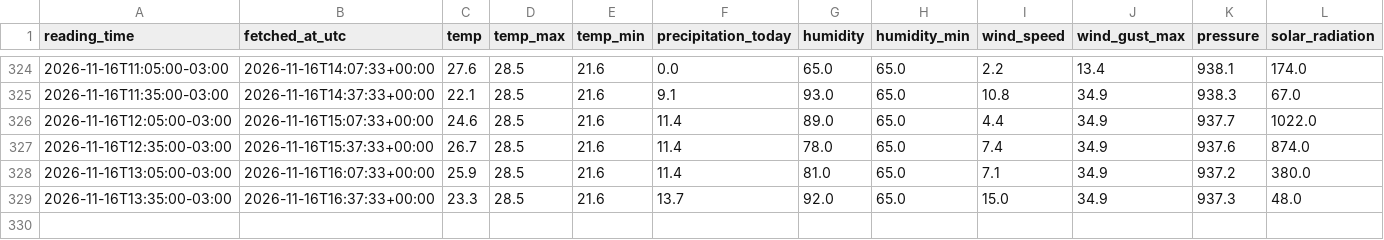
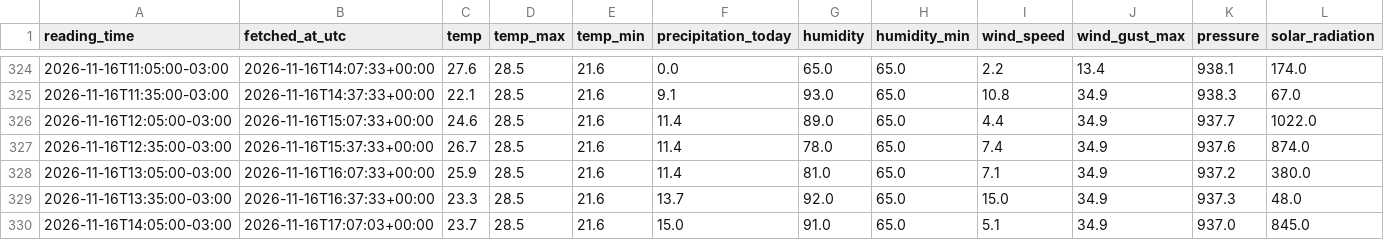
Before and after one commit to douglasagalbiatti/bauru-weather-kdd, a CSV file: data/raw/ipmet/ipmet_readings.csv, drawn as a sheet; only a part is shown, gaps mark what is left out; the diff names each change by its address in the sheet, - before the commit and + after, or states it on an @@ line.

Commit message:
chore(data): leitura da estacao IPMet Bauru [skip ci]

```diff
--- a/data/raw/ipmet/ipmet_readings.csv
+++ b/data/raw/ipmet/ipmet_readings.csv
+row 330: 2026-11-16T14:05:00-03:00 | 2026-11-16T17:07:03+00:00 | 23.7 | 28.5 | 21.6 | 15.0 | 91.0 | 65.0 | 5.1 | 34.9 | 937.0 | 845.0
```
Also changed, not shown: 1 other file.
